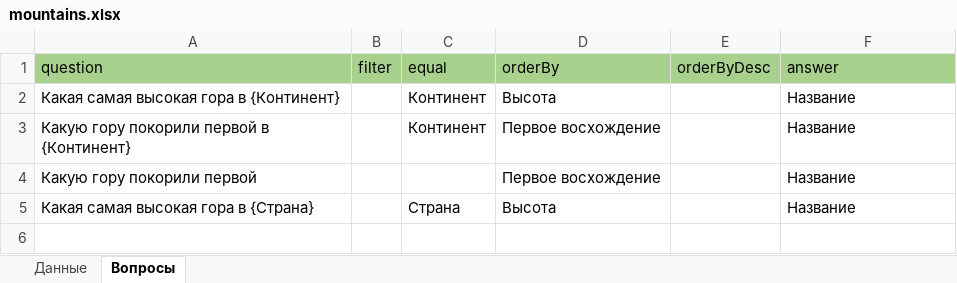
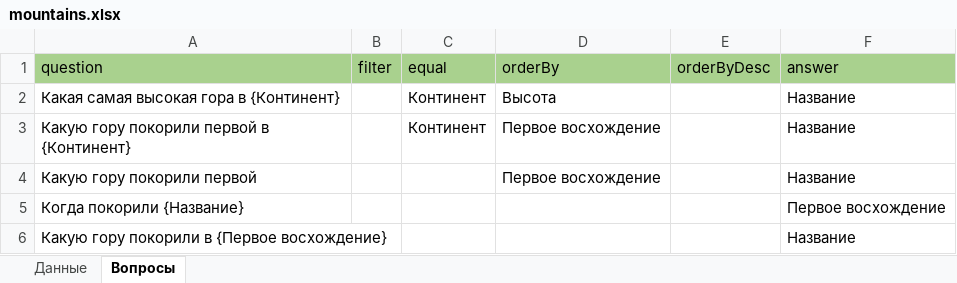
Before and after one commit to Akrienline/schvictorina, an Excel workbook: SchVictorina.WebAPI/Config/mountains.xlsx, sheet Вопросы, drawn as a sheet; values as stored, in another font and other column widths than the file's, no borders; removed rows and columns are numbered as before the commit, all else as after; the diff names each change by its address in the sheet, - before the commit and + after, or states it on an @@ line.

```diff
--- a/SchVictorina.WebAPI/Config/mountains.xlsx (sheet Вопросы)
+++ b/SchVictorina.WebAPI/Config/mountains.xlsx (sheet Вопросы)
-row 5: Какая самая высокая гора в {Страна} |  | Страна | Высота |  | Название
+row 5: Когда покорили {Название} |  |  |  |  | Первое восхождение
+row 6: Какую гору покорили в {Первое восхождение} |  |  |  |  | Название
```
Also changed, not shown: sheet Данные, SchVictorina.WebAPI/Config/lakes.xlsx, SchVictorina.WebAPI/Config/rivers.xlsx, 8 other files.
